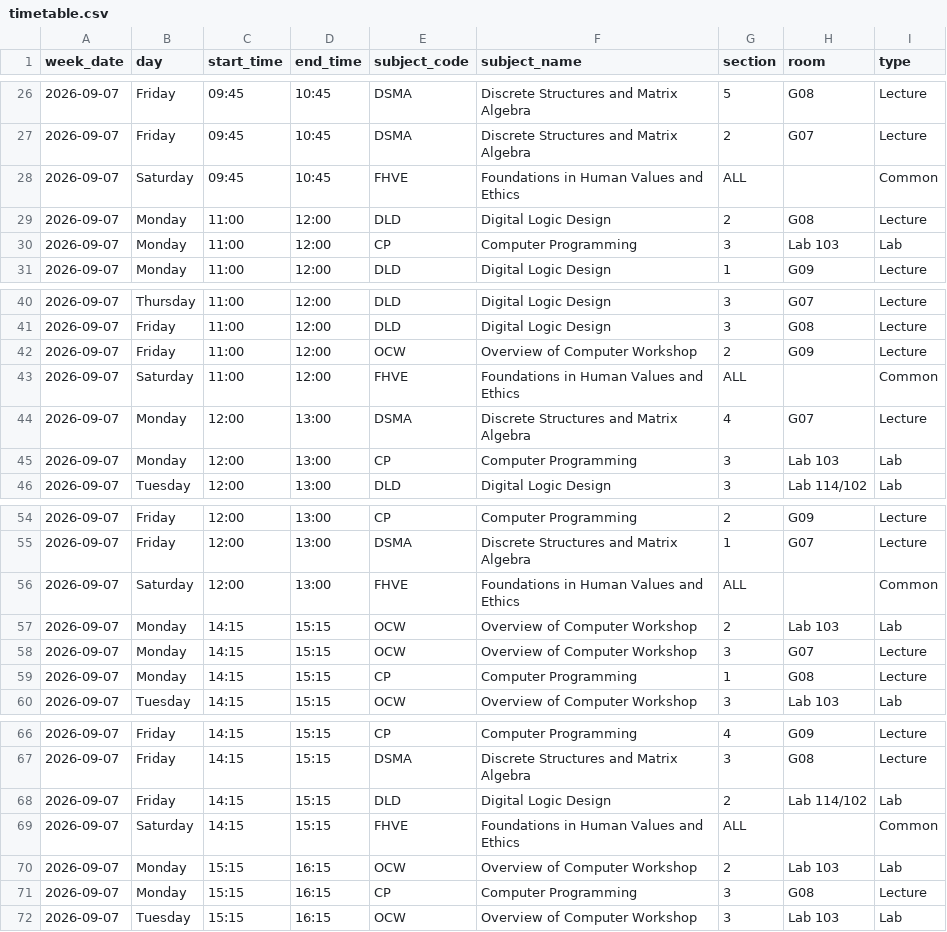
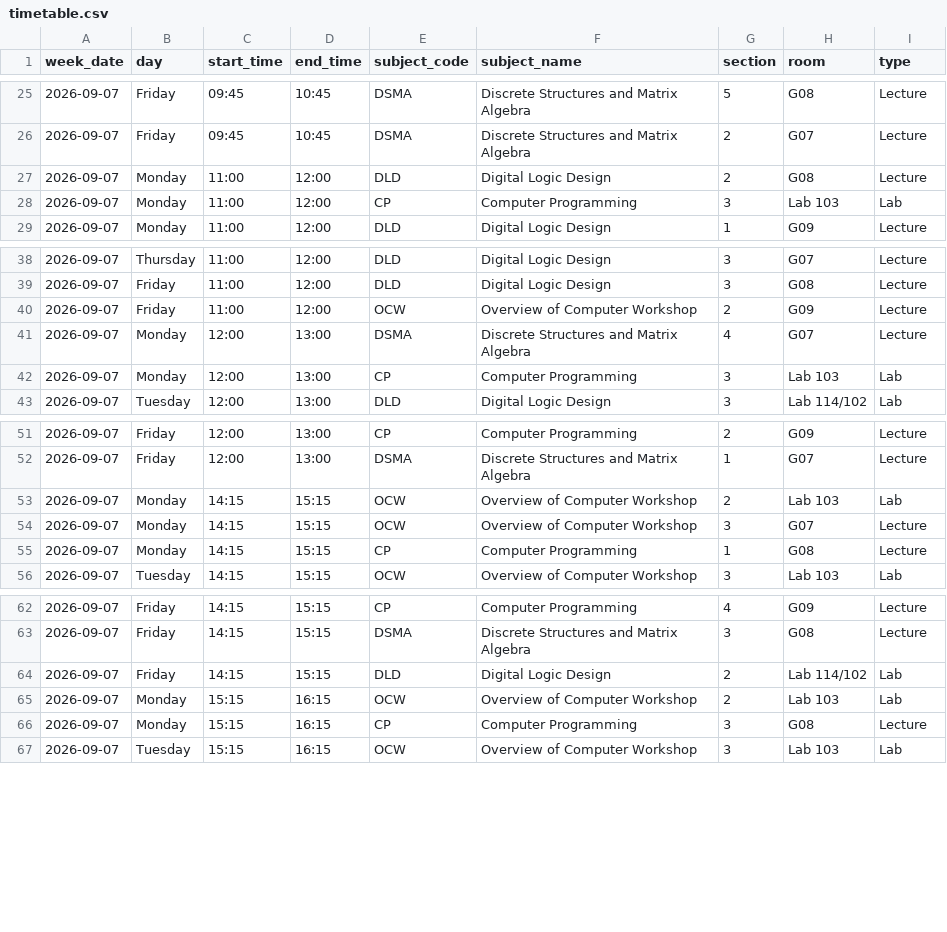
Before and after one commit to richuboy12/timetable-UG1, a CSV file: data/timetable.csv, drawn as a sheet; only a part is shown, gaps mark what is left out; the diff covers the shown part only; the diff names each change by its address in the sheet, - before the commit and + after, or states it on an @@ line.

```diff
--- a/data/timetable.csv
+++ b/data/timetable.csv
-row 28: 2026-09-07 | Saturday | 09:45 | 10:45 | FHVE | Foundations in Human Values and Ethics | ALL |  | Common
-row 43: 2026-09-07 | Saturday | 11:00 | 12:00 | FHVE | Foundations in Human Values and Ethics | ALL |  | Common
-row 56: 2026-09-07 | Saturday | 12:00 | 13:00 | FHVE | Foundations in Human Values and Ethics | ALL |  | Common
-row 69: 2026-09-07 | Saturday | 14:15 | 15:15 | FHVE | Foundations in Human Values and Ethics | ALL |  | Common
```
Also changed, not shown: 17 removed rows elsewhere in this file.
